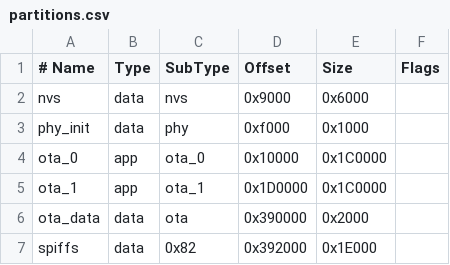
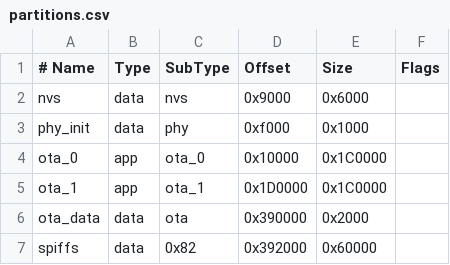
Before and after one commit to codm/czc-unified, a CSV file: partitions.csv, drawn as a sheet.

```diff
--- a/partitions.csv
+++ b/partitions.csv
@@ -6,2 +6,2 @@ ota_1,     app,  ota_1,   0x1D0000,0x1C0000,
 ota_data,  data, ota,     0x390000,0x2000,
-spiffs, data, 0x82,  0x392000,0x1E000,
+spiffs, data, 0x82,  0x392000,0x60000,
```
Also changed, not shown: 2 other files.
